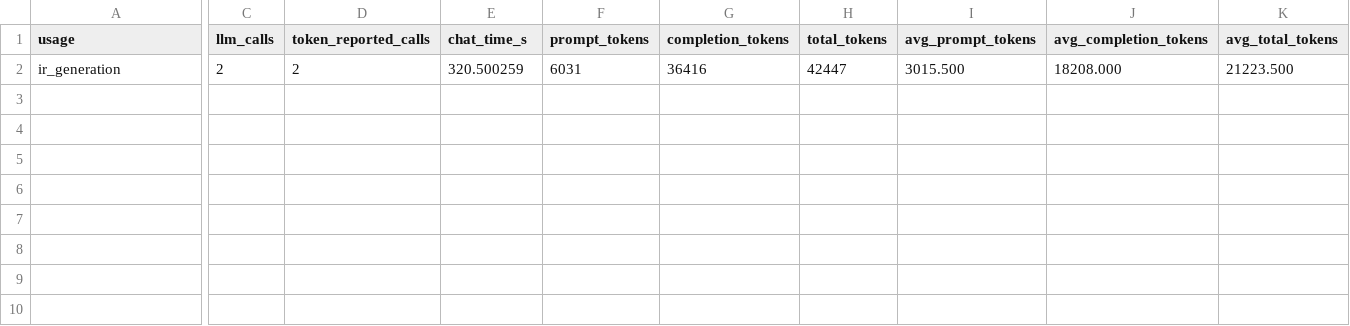
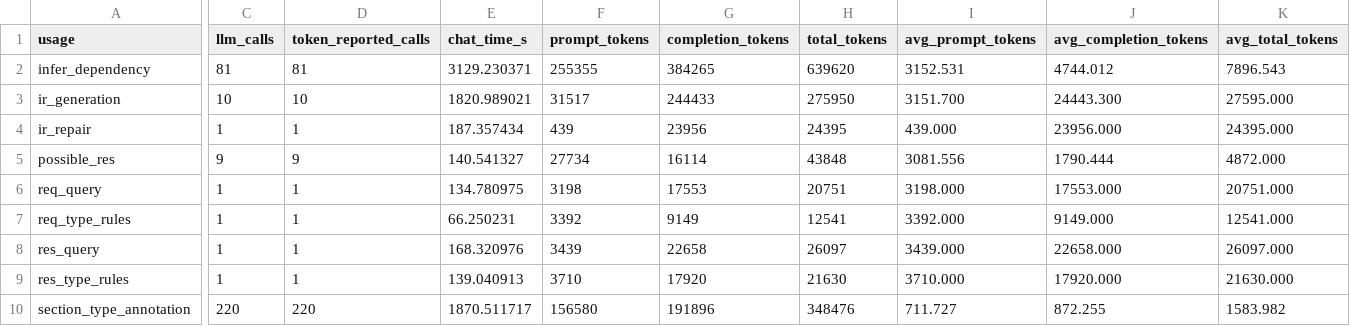
Before and after one commit to Ch1ps-dot/voltron, a CSV file: component/ir/daap/llm_usage_metrics.csv, drawn as a sheet; only a part is shown, gaps mark what is left out; addresses are those after the commit; rows hold the shown columns only; the diff covers the shown part only; the diff names each change by its address in the sheet, - before the commit and + after, or states it on an @@ line.

Commit message:
docs: update DAAP parsing artifacts

```diff
--- a/component/ir/daap/llm_usage_metrics.csv
+++ b/component/ir/daap/llm_usage_metrics.csv
+row 2: infer_dependency | 81 | 81 | 3129.230371 | 255355 | 384265 | 639620 | 3152.531 | 4744.012 | 7896.543
-C3 (llm_calls): 2
+C3 (llm_calls): 10
-D3 (token_reported_calls): 2
+D3 (token_reported_calls): 10
-E3 (chat_time_s): 320.500259
+E3 (chat_time_s): 1820.989021
-F3 (prompt_tokens): 6031
+F3 (prompt_tokens): 31517
-G3 (completion_tokens): 36416
+G3 (completion_tokens): 244433
-H3 (total_tokens): 42447
+H3 (total_tokens): 275950
-I3 (avg_prompt_tokens): 3015.500
+I3 (avg_prompt_tokens): 3151.700
-J3 (avg_completion_tokens): 18208.000
+J3 (avg_completion_tokens): 24443.300
-K3 (avg_total_tokens): 21223.500
+K3 (avg_total_tokens): 27595.000
+row 4: ir_repair | 1 | 1 | 187.357434 | 439 | 23956 | 24395 | 439.000 | 23956.000 | 24395.000
+row 5: possible_res | 9 | 9 | 140.541327 | 27734 | 16114 | 43848 | 3081.556 | 1790.444 | 4872.000
+row 6: req_query | 1 | 1 | 134.780975 | 3198 | 17553 | 20751 | 3198.000 | 17553.000 | 20751.000
+row 7: req_type_rules | 1 | 1 | 66.250231 | 3392 | 9149 | 12541 | 3392.000 | 9149.000 | 12541.000
+row 8: res_query | 1 | 1 | 168.320976 | 3439 | 22658 | 26097 | 3439.000 | 22658.000 | 26097.000
+row 9: res_type_rules | 1 | 1 | 139.040913 | 3710 | 17920 | 21630 | 3710.000 | 17920.000 | 21630.000
+row 10: section_type_annotation | 220 | 220 | 1870.511717 | 156580 | 191896 | 348476 | 711.727 | 872.255 | 1583.982
```
Also changed, not shown: 4 edited cells elsewhere in this file, 16 other files.
